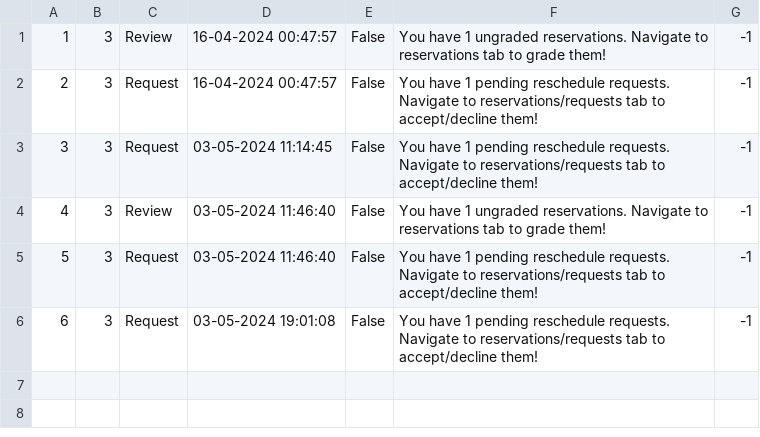
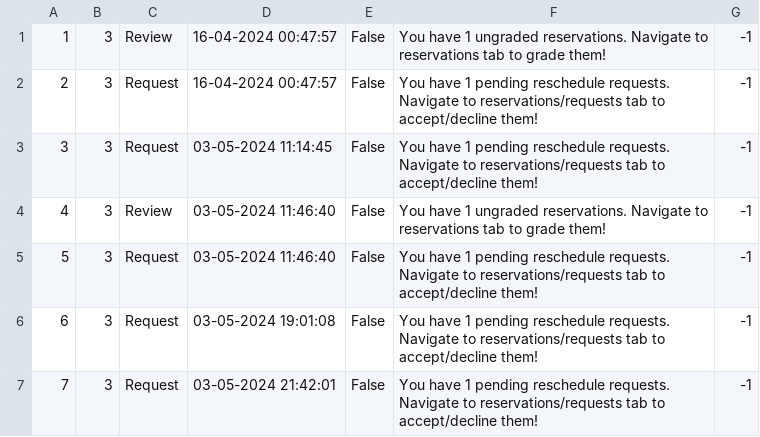
Before and after one commit to kzi-nastava/sims-ra-2024-group-2-team-a, a CSV file: Resources/Data/notification.csv, drawn as a sheet.

```diff
--- a/Resources/Data/notification.csv
+++ b/Resources/Data/notification.csv
@@ -6 +6,2 @@
 6|3|Request|03-05-2024 19:01:08|False|You have 1 pending reschedule requests. Navigate to reservations/requests tab to accept/decline them!|-1
+7|3|Request|03-05-2024 21:42:01|False|You have 1 pending reschedule requests. Navigate to reservations/requests tab to accept/decline them!|-1
```
Also changed, not shown: 9 other files.
